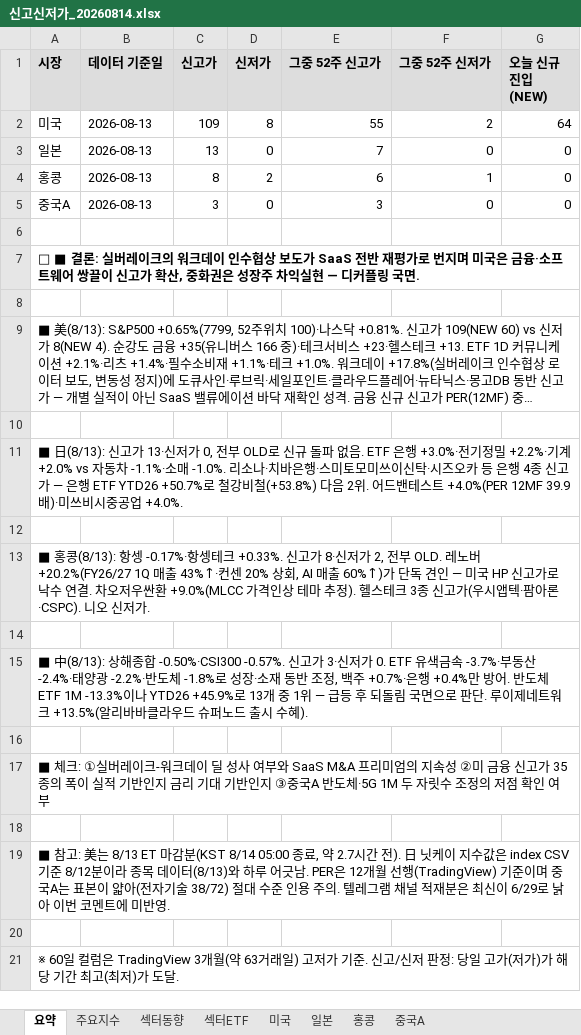
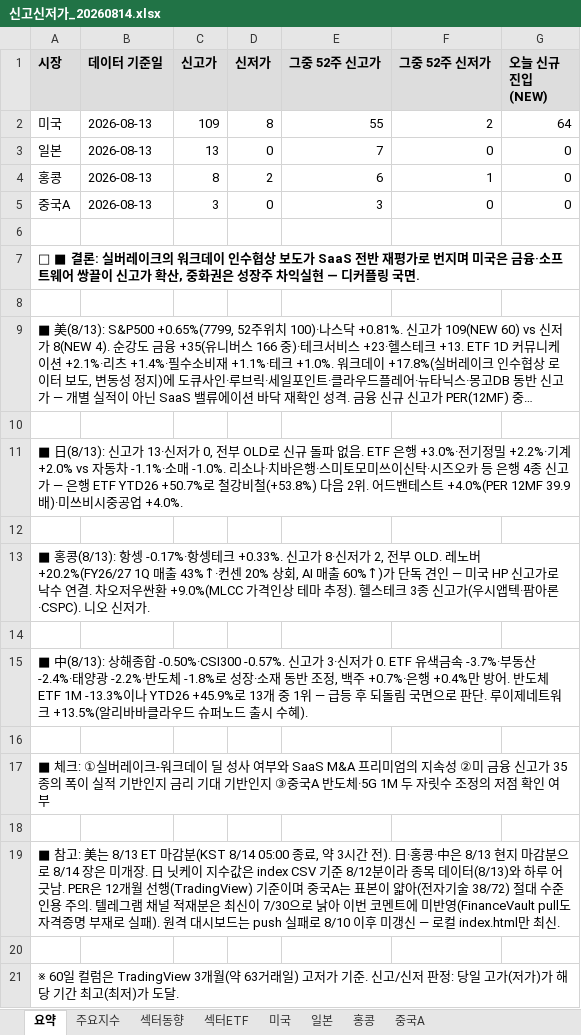
Before and after one commit to cm1n/highlowscreen, an Excel workbook: 신고신저가_20260814.xlsx, sheet 요약, drawn as a sheet; long unchanged cells end in …; values as stored, in another font and other column widths than the file's, no borders; the diff names each change by its address in the sheet, - before the commit and + after, or states it on an @@ line.

```diff
--- a/신고신저가_20260814.xlsx (sheet 요약)
+++ b/신고신저가_20260814.xlsx (sheet 요약)
-A19 (시장): …료, 약 2.7시간 전). 日 닛케이 지수값은 index CSV 기준 8/12분이라 종목 데이터(8/13)와 하루 어긋남. PER은 12개월 선행(TradingView) 기준이며 중국A는 표본이 얇아(전자기술 38/72) 절대 수준 인용 주의. 텔레그램 채널 적재분은 최신이 6/29로 낡아 이번 코멘트에 미반영.
+A19 (시장): …료, 약 3시간 전). 日·홍콩·中은 8/13 현지 마감분으로 8/14 장은 미개장. 日 닛케이 지수값은 index CSV 기준 8/12분이라 종목 데이터(8/13)와 하루 어긋남. PER은 12개월 선행(TradingView) 기준이며 중국A는 표본이 얇아(전자기술 38/72) 절대 수준 인용 주의. 텔레그램 채널 적재분은 최신이 7/30으로 낡아 이번 코멘트에 미반영(FinanceVault pull도 자격증명 부재로 실패). 원격 대시보드는 push 실패로 8/10 이후 미갱신 — 로컬 index.html만 최신.
```
Also changed, not shown: sheet 미국, sheet 홍콩, sheet 중국A, 1 other file.
